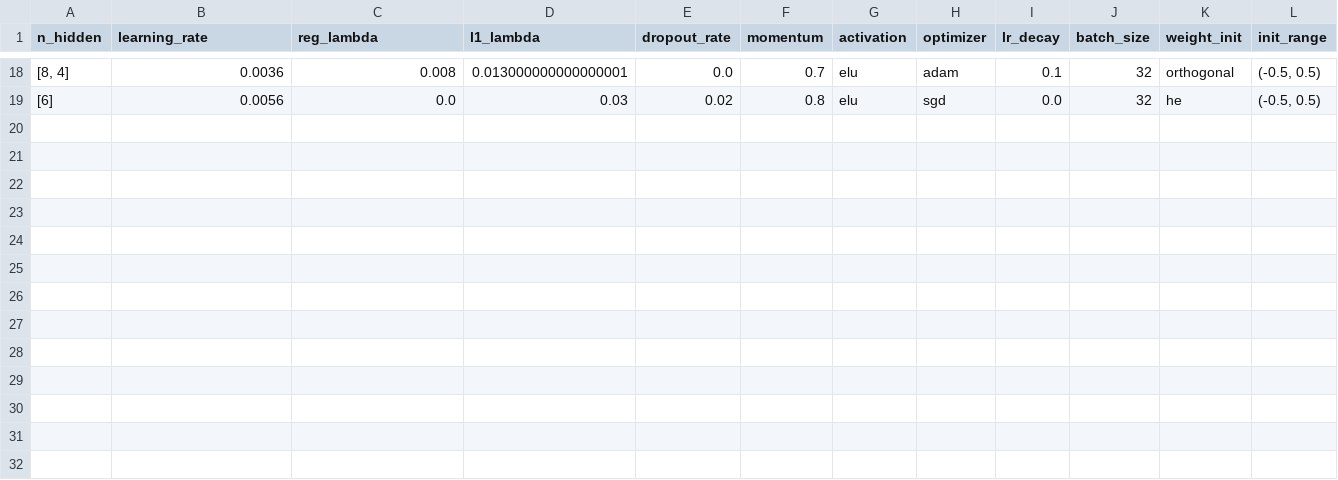
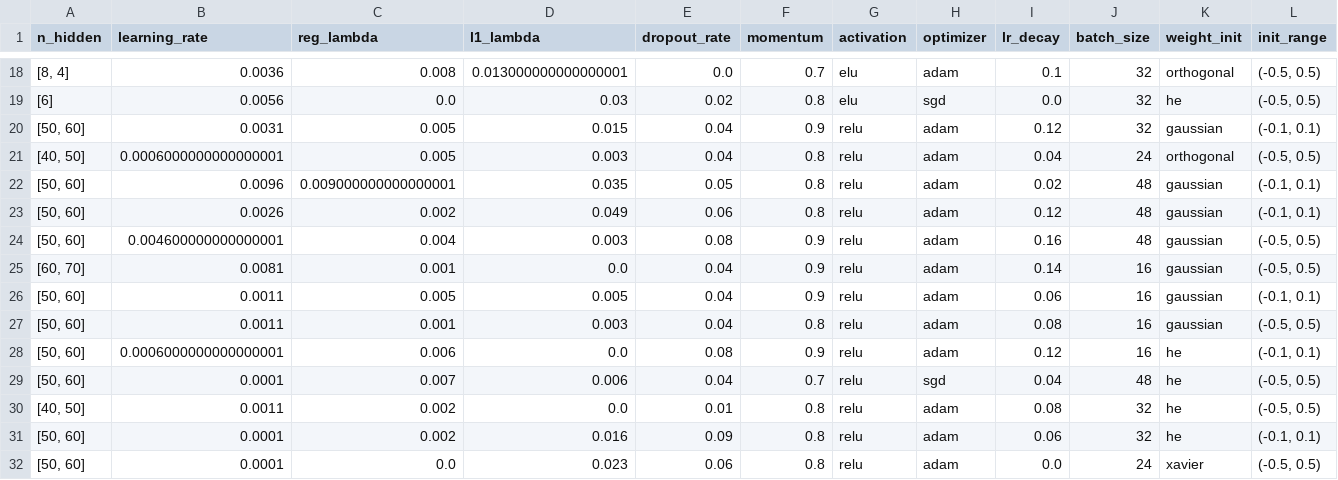
Before and after one commit to Karol-cardona/ML_Project, a CSV file: results/cup/monk_grid_search.csv, drawn as a sheet; only a part is shown, gaps mark what is left out; rows hold the shown columns only; the diff names each change by its address in the sheet, - before the commit and + after, or states it on an @@ line.

```diff
--- a/results/cup/monk_grid_search.csv
+++ b/results/cup/monk_grid_search.csv
+row 20: [50, 60] | 0.0031 | 0.005 | 0.015 | 0.04 | 0.9 | relu | adam | 0.12 | 32 | gaussian | (-0.1, 0.1)
+row 21: [40, 50] | 0.0006000000000000001 | 0.005 | 0.003 | 0.04 | 0.8 | relu | adam | 0.04 | 24 | orthogonal | (-0.5, 0.5)
+row 22: [50, 60] | 0.0096 | 0.009000000000000001 | 0.035 | 0.05 | 0.8 | relu | adam | 0.02 | 48 | gaussian | (-0.1, 0.1)
+row 23: [50, 60] | 0.0026 | 0.002 | 0.049 | 0.06 | 0.8 | relu | adam | 0.12 | 48 | gaussian | (-0.1, 0.1)
+row 24: [50, 60] | 0.004600000000000001 | 0.004 | 0.003 | 0.08 | 0.9 | relu | adam | 0.16 | 48 | gaussian | (-0.5, 0.5)
+row 25: [60, 70] | 0.0081 | 0.001 | 0.0 | 0.04 | 0.9 | relu | adam | 0.14 | 16 | gaussian | (-0.5, 0.5)
+row 26: [50, 60] | 0.0011 | 0.005 | 0.005 | 0.04 | 0.9 | relu | adam | 0.06 | 16 | gaussian | (-0.1, 0.1)
+row 27: [50, 60] | 0.0011 | 0.001 | 0.003 | 0.04 | 0.8 | relu | adam | 0.08 | 16 | gaussian | (-0.5, 0.5)
+row 28: [50, 60] | 0.0006000000000000001 | 0.006 | 0.0 | 0.08 | 0.9 | relu | adam | 0.12 | 16 | he | (-0.1, 0.1)
+row 29: [50, 60] | 0.0001 | 0.007 | 0.006 | 0.04 | 0.7 | relu | sgd | 0.04 | 48 | he | (-0.5, 0.5)
+row 30: [40, 50] | 0.0011 | 0.002 | 0.0 | 0.01 | 0.8 | relu | adam | 0.08 | 32 | he | (-0.5, 0.5)
+row 31: [50, 60] | 0.0001 | 0.002 | 0.016 | 0.09 | 0.8 | relu | adam | 0.06 | 32 | he | (-0.1, 0.1)
+row 32: [50, 60] | 0.0001 | 0.0 | 0.023 | 0.06 | 0.8 | relu | adam | 0.0 | 24 | xavier | (-0.5, 0.5)
```
Also changed, not shown: results/cup/cup_blind_predictions.csv, 37 other files.
